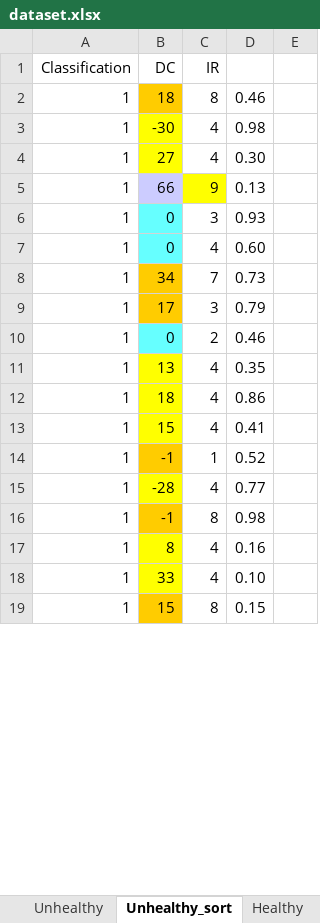
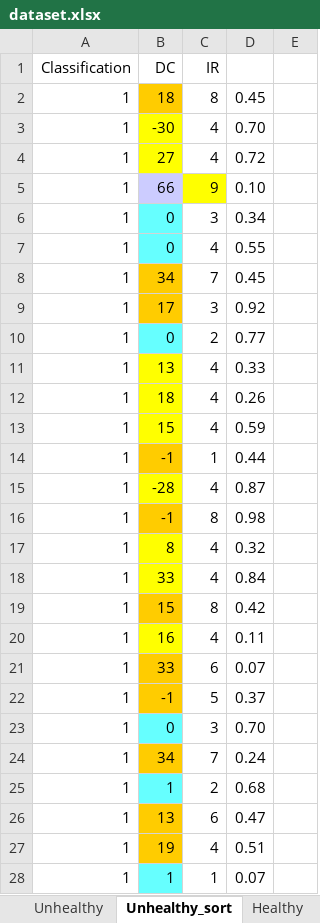
Before and after one commit to shafiq97/brian, an Excel workbook: random_forest/dataset.xlsx, sheet Unhealthy_sort, drawn as a sheet; only a part is shown; values as stored, in another font and other column widths than the file's, no borders; the diff covers the shown part only; the diff names each change by its address in the sheet, - before the commit and + after, or states it on an @@ line.

```diff
--- a/random_forest/dataset.xlsx (sheet Unhealthy_sort)
+++ b/random_forest/dataset.xlsx (sheet Unhealthy_sort)
-D2: 0.46
+D2: 0.45
-D3: 0.98
+D3: 0.70
-D4: 0.30
+D4: 0.72
-D5: 0.13
+D5: 0.10
-D6: 0.93
+D6: 0.34
-D7: 0.60
+D7: 0.55
-D8: 0.73
+D8: 0.45
-D9: 0.79
+D9: 0.92
-D10: 0.46
+D10: 0.77
-D11: 0.35
+D11: 0.33
-D12: 0.86
+D12: 0.26
-D13: 0.41
+D13: 0.59
-D14: 0.52
+D14: 0.44
-D15: 0.77
+D15: 0.87
-D17: 0.16
+D17: 0.32
-D18: 0.10
+D18: 0.84
-D19: 0.15
+D19: 0.42
+row 20: 1 | 16 | 4 | 0.11
+row 21: 1 | 33 | 6 | 0.07
+row 22: 1 | -1 | 5 | 0.37
@@ row 138 moved to row 23: 1 @@
+row 24: 1 | 34 | 7 | 0.24
+row 25: 1 | 1 | 2 | 0.68
+row 26: 1 | 13 | 6 | 0.47
+row 27: 1 | 19 | 4 | 0.51
+row 28: 1 | 1 | 1 | 0.07
```
Also changed, not shown: 111 added rows, 119 removed rows, 4 moved rows and 27 edited cells elsewhere in this sheet, sheet Healthy_sort, sheet Test, sheet Training, 1 other file.
